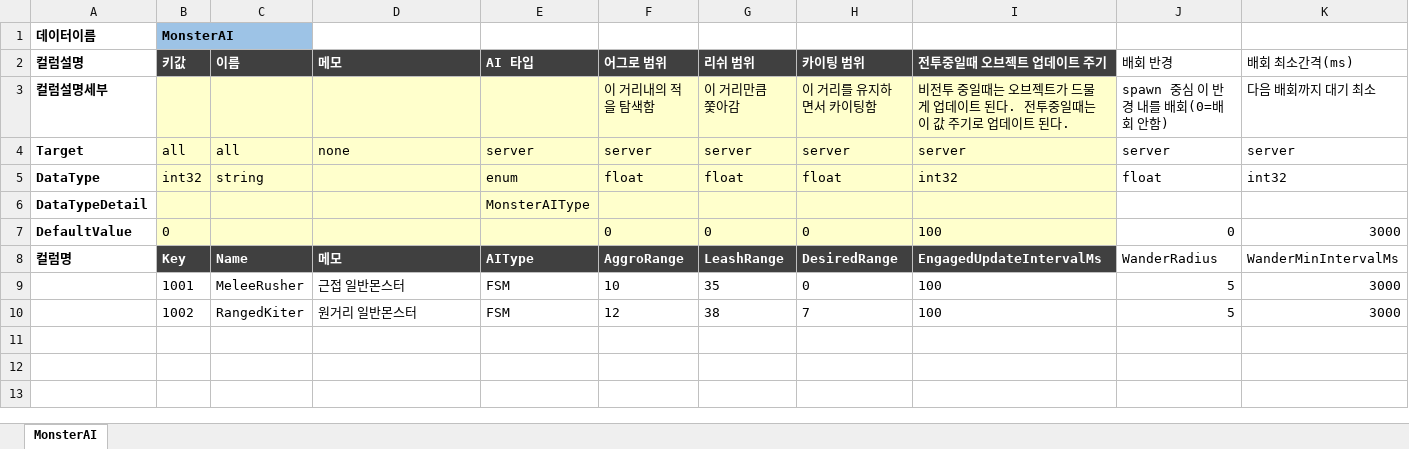
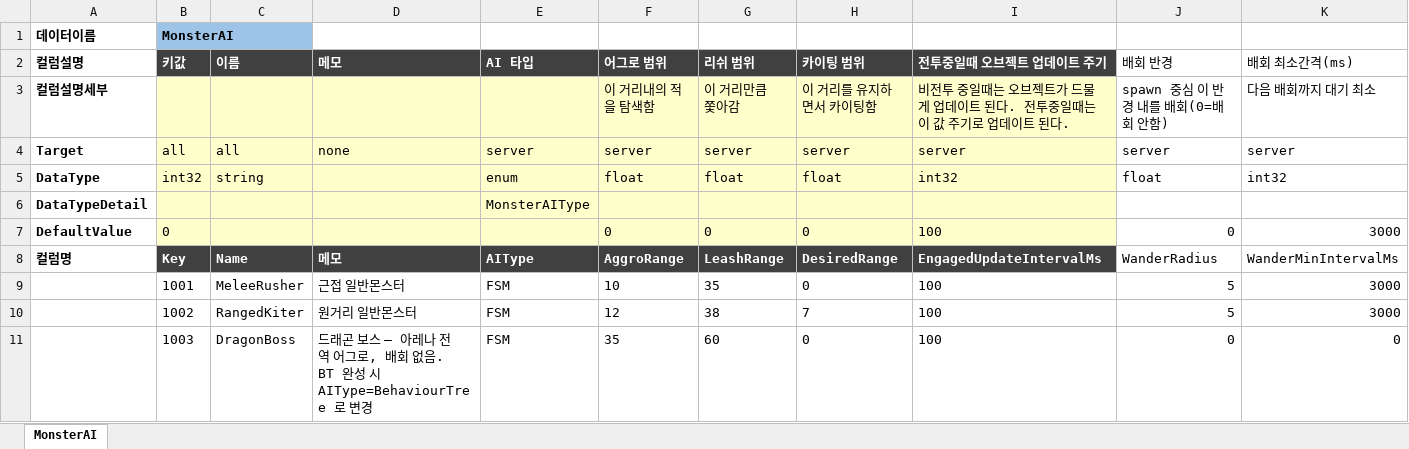
Before and after one commit to TrynBug/MMOGameServerProject, an Excel workbook: Development/Common/GameData/MonsterAI.xlsx, sheet MonsterAI, drawn as a sheet; only a part is shown; values as stored, in another font and other column widths than the file's, no borders; rows hold the shown columns only; the diff names each change by its address in the sheet, - before the commit and + after, or states it on an @@ line.

```diff
--- a/Development/Common/GameData/MonsterAI.xlsx (sheet MonsterAI)
+++ b/Development/Common/GameData/MonsterAI.xlsx (sheet MonsterAI)
+row 11:  | 1003 | DragonBoss | 드래곤 보스 — 아레나 전역 어그로, 배회 없음. BT 완성 시 AIType=BehaviourTree 로 변경 | FSM | 35 | 60 | 0 | 100 | 0 | 0
```
Also changed, not shown: Development/Common/GameData/Enum/GameEnum.xlsx, Development/Common/GameData/Prop.xlsx, 22 other files.
